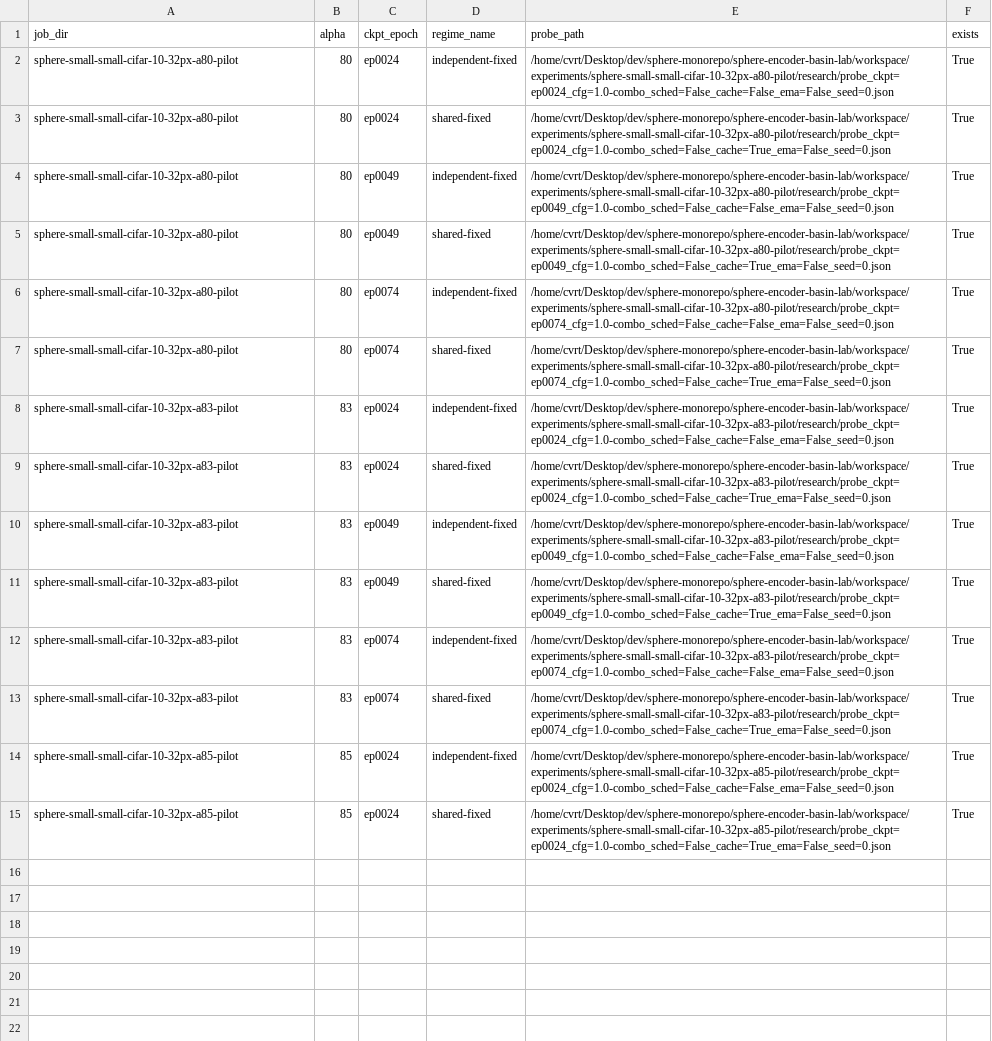
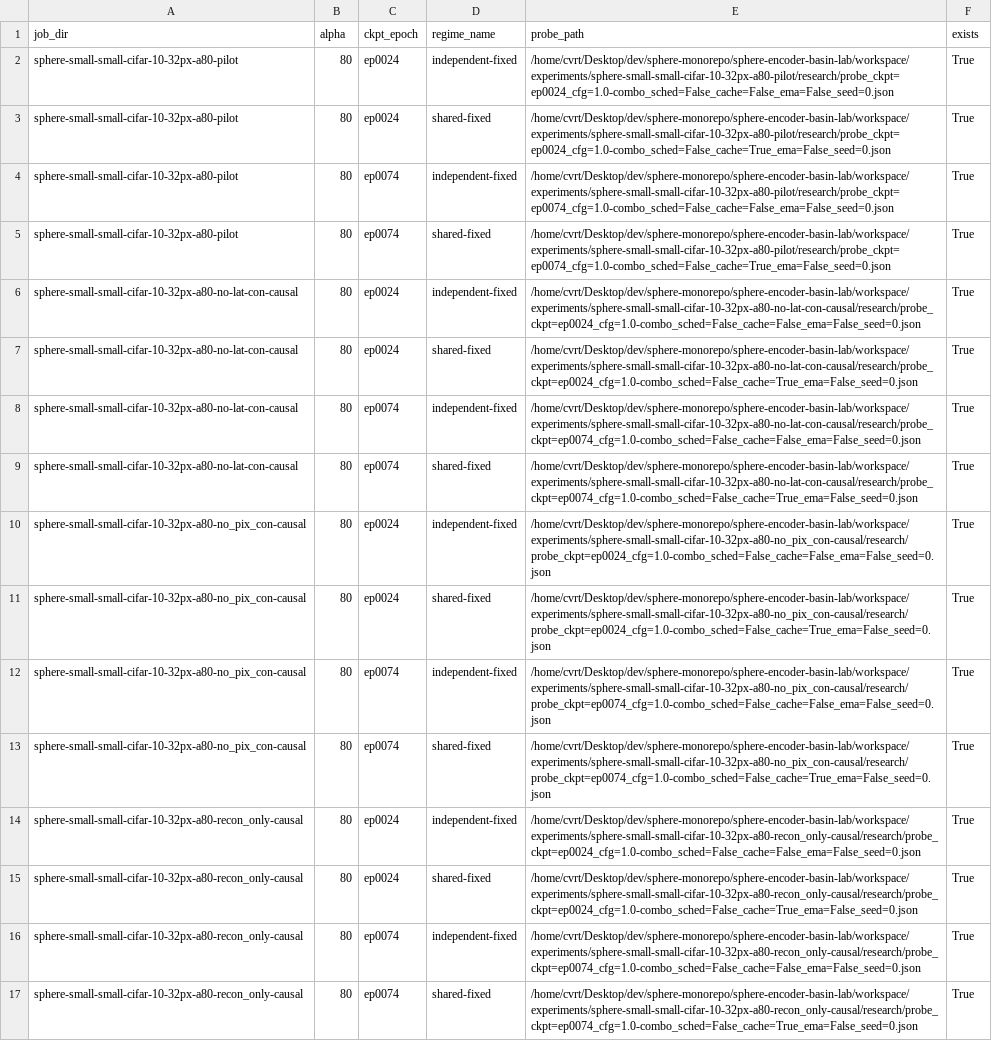
Before and after one commit to KohsukeIde/sphere-basin, a CSV file: sphere-encoder-basin-lab/workspace/research_summary/canonical_probe_manifest.csv, drawn as a sheet; removed rows and columns are numbered as before the commit, all else as after; the diff names each change by its address in the sheet, - before the commit and + after, or states it on an @@ line.

```diff
--- a/sphere-encoder-basin-lab/workspace/research_summary/canonical_probe_manifest.csv
+++ b/sphere-encoder-basin-lab/workspace/research_summary/canonical_probe_manifest.csv
-row 4: sphere-small-small-cifar-10-32px-a80-pilot | 80 | ep0049 | independent-fixed | /home/cvrt/Desktop/dev/sphere-monorepo/sphere-encoder-basin-lab/workspace/experiments/sphere-small-small-cifar-10-32px-a80-pilot/research/probe_ckpt=ep0049_cfg=1.0-combo_sched=False_cache=False_ema=False_seed=0.json | True
-row 5: sphere-small-small-cifar-10-32px-a80-pilot | 80 | ep0049 | shared-fixed | /home/cvrt/Desktop/dev/sphere-monorepo/sphere-encoder-basin-lab/workspace/experiments/sphere-small-small-cifar-10-32px-a80-pilot/research/probe_ckpt=ep0049_cfg=1.0-combo_sched=False_cache=True_ema=False_seed=0.json | True
-A6:A7 (job_dir): sphere-small-small-cifar-10-32px-a83-pilot
+A6:A7 (job_dir): sphere-small-small-cifar-10-32px-a80-no-lat-con-causal
-B6:B7 (alpha): 83
+B6:B7 (alpha): 80
-E6 (probe_path): /home/cvrt/Desktop/dev/sphere-monorepo/sphere-encoder-basin-lab/workspace/experiments/sphere-small-small-cifar-10-32px-a83-pilot/research/probe_ckpt=ep0024_cfg=1.0-combo_sched=False_cache=False_ema=False_seed=0.json
+E6 (probe_path): /home/cvrt/Desktop/dev/sphere-monorepo/sphere-encoder-basin-lab/workspace/experiments/sphere-small-small-cifar-10-32px-a80-no-lat-con-causal/research/probe_ckpt=ep0024_cfg=1.0-combo_sched=False_cache=False_ema=False_seed=0.json
-E7 (probe_path): /home/cvrt/Desktop/dev/sphere-monorepo/sphere-encoder-basin-lab/workspace/experiments/sphere-small-small-cifar-10-32px-a83-pilot/research/probe_ckpt=ep0024_cfg=1.0-combo_sched=False_cache=True_ema=False_seed=0.json
+E7 (probe_path): /home/cvrt/Desktop/dev/sphere-monorepo/sphere-encoder-basin-lab/workspace/experiments/sphere-small-small-cifar-10-32px-a80-no-lat-con-causal/research/probe_ckpt=ep0024_cfg=1.0-combo_sched=False_cache=True_ema=False_seed=0.json
+row 8: sphere-small-small-cifar-10-32px-a80-no-lat-con-causal | 80 | ep0074 | independent-fixed | /home/cvrt/Desktop/dev/sphere-monorepo/sphere-encoder-basin-lab/workspace/experiments/sphere-small-small-cifar-10-32px-a80-no-lat-con-causal/research/probe_ckpt=ep0074_cfg=1.0-combo_sched=False_cache=False_ema=False_seed=0.json | True
+row 9: sphere-small-small-cifar-10-32px-a80-no-lat-con-causal | 80 | ep0074 | shared-fixed | /home/cvrt/Desktop/dev/sphere-monorepo/sphere-encoder-basin-lab/workspace/experiments/sphere-small-small-cifar-10-32px-a80-no-lat-con-causal/research/probe_ckpt=ep0074_cfg=1.0-combo_sched=False_cache=True_ema=False_seed=0.json | True
-A10:A13 (job_dir): sphere-small-small-cifar-10-32px-a83-pilot
+A10:A13 (job_dir): sphere-small-small-cifar-10-32px-a80-no_pix_con-causal
-B10:B13 (alpha): 83
+B10:B13 (alpha): 80
-C10:C11 (ckpt_epoch): ep0049
+C10:C11 (ckpt_epoch): ep0024
-E10 (probe_path): /home/cvrt/Desktop/dev/sphere-monorepo/sphere-encoder-basin-lab/workspace/experiments/sphere-small-small-cifar-10-32px-a83-pilot/research/probe_ckpt=ep0049_cfg=1.0-combo_sched=False_cache=False_ema=False_seed=0.json
+E10 (probe_path): /home/cvrt/Desktop/dev/sphere-monorepo/sphere-encoder-basin-lab/workspace/experiments/sphere-small-small-cifar-10-32px-a80-no_pix_con-causal/research/probe_ckpt=ep0024_cfg=1.0-combo_sched=False_cache=False_ema=False_seed=0.json
-E11 (probe_path): /home/cvrt/Desktop/dev/sphere-monorepo/sphere-encoder-basin-lab/workspace/experiments/sphere-small-small-cifar-10-32px-a83-pilot/research/probe_ckpt=ep0049_cfg=1.0-combo_sched=False_cache=True_ema=False_seed=0.json
+E11 (probe_path): /home/cvrt/Desktop/dev/sphere-monorepo/sphere-encoder-basin-lab/workspace/experiments/sphere-small-small-cifar-10-32px-a80-no_pix_con-causal/research/probe_ckpt=ep0024_cfg=1.0-combo_sched=False_cache=True_ema=False_seed=0.json
-E12 (probe_path): /home/cvrt/Desktop/dev/sphere-monorepo/sphere-encoder-basin-lab/workspace/experiments/sphere-small-small-cifar-10-32px-a83-pilot/research/probe_ckpt=ep0074_cfg=1.0-combo_sched=False_cache=False_ema=False_seed=0.json
+E12 (probe_path): /home/cvrt/Desktop/dev/sphere-monorepo/sphere-encoder-basin-lab/workspace/experiments/sphere-small-small-cifar-10-32px-a80-no_pix_con-causal/research/probe_ckpt=ep0074_cfg=1.0-combo_sched=False_cache=False_ema=False_seed=0.json
-E13 (probe_path): /home/cvrt/Desktop/dev/sphere-monorepo/sphere-encoder-basin-lab/workspace/experiments/sphere-small-small-cifar-10-32px-a83-pilot/research/probe_ckpt=ep0074_cfg=1.0-combo_sched=False_cache=True_ema=False_seed=0.json
+E13 (probe_path): /home/cvrt/Desktop/dev/sphere-monorepo/sphere-encoder-basin-lab/workspace/experiments/sphere-small-small-cifar-10-32px-a80-no_pix_con-causal/research/probe_ckpt=ep0074_cfg=1.0-combo_sched=False_cache=True_ema=False_seed=0.json
-A14:A15 (job_dir): sphere-small-small-cifar-10-32px-a85-pilot
+A14:A15 (job_dir): sphere-small-small-cifar-10-32px-a80-recon_only-causal
-B14:B15 (alpha): 85
+B14:B15 (alpha): 80
-E14 (probe_path): /home/cvrt/Desktop/dev/sphere-monorepo/sphere-encoder-basin-lab/workspace/experiments/sphere-small-small-cifar-10-32px-a85-pilot/research/probe_ckpt=ep0024_cfg=1.0-combo_sched=False_cache=False_ema=False_seed=0.json
+E14 (probe_path): /home/cvrt/Desktop/dev/sphere-monorepo/sphere-encoder-basin-lab/workspace/experiments/sphere-small-small-cifar-10-32px-a80-recon_only-causal/research/probe_ckpt=ep0024_cfg=1.0-combo_sched=False_cache=False_ema=False_seed=0.json
-E15 (probe_path): /home/cvrt/Desktop/dev/sphere-monorepo/sphere-encoder-basin-lab/workspace/experiments/sphere-small-small-cifar-10-32px-a85-pilot/research/probe_ckpt=ep0024_cfg=1.0-combo_sched=False_cache=True_ema=False_seed=0.json
+E15 (probe_path): /home/cvrt/Desktop/dev/sphere-monorepo/sphere-encoder-basin-lab/workspace/experiments/sphere-small-small-cifar-10-32px-a80-recon_only-causal/research/probe_ckpt=ep0024_cfg=1.0-combo_sched=False_cache=True_ema=False_seed=0.json
+row 16: sphere-small-small-cifar-10-32px-a80-recon_only-causal | 80 | ep0074 | independent-fixed | /home/cvrt/Desktop/dev/sphere-monorepo/sphere-encoder-basin-lab/workspace/experiments/sphere-small-small-cifar-10-32px-a80-recon_only-causal/research/probe_ckpt=ep0074_cfg=1.0-combo_sched=False_cache=False_ema=False_seed=0.json | True
+row 17: sphere-small-small-cifar-10-32px-a80-recon_only-causal | 80 | ep0074 | shared-fixed | /home/cvrt/Desktop/dev/sphere-monorepo/sphere-encoder-basin-lab/workspace/experiments/sphere-small-small-cifar-10-32px-a80-recon_only-causal/research/probe_ckpt=ep0074_cfg=1.0-combo_sched=False_cache=True_ema=False_seed=0.json | True
```
Also changed, not shown: sphere-encoder-basin-lab/workspace/research_summary/canonical_phase.csv, 23 other files.
